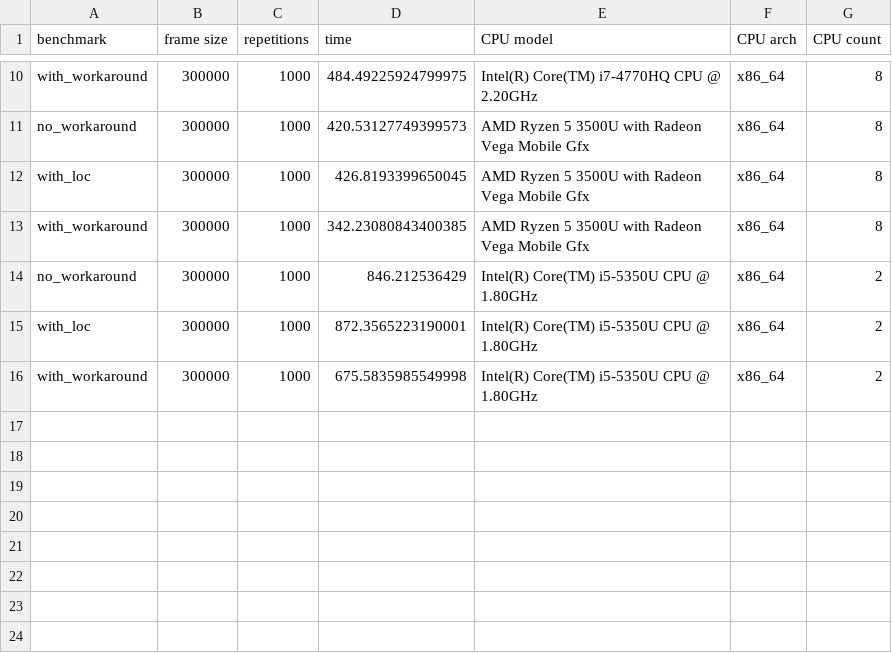
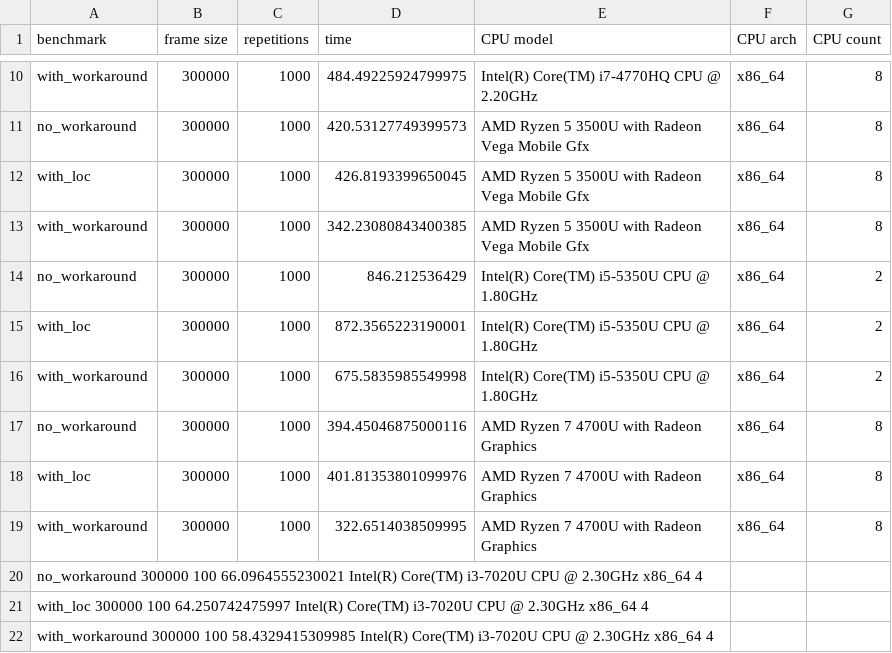
Before and after one commit to LoveIsGrief/pandas_bench, a CSV file: results.csv, drawn as a sheet; only a part is shown, gaps mark what is left out.

```diff
--- a/results.csv
+++ b/results.csv
@@ -16 +16,7 @@ with_loc,300000,1000,872.3565223190001,Intel(R) Core(TM) i5-5350U CPU @ 1.80GHz,
 with_workaround,300000,1000,675.5835985549998,Intel(R) Core(TM) i5-5350U CPU @ 1.80GHz,x86_64,2
+no_workaround,300000,1000,394.45046875000116,AMD Ryzen 7 4700U with Radeon Graphics,x86_64,8
+with_loc,300000,1000,401.81353801099976,AMD Ryzen 7 4700U with Radeon Graphics,x86_64,8
+with_workaround,300000,1000,322.6514038509995,AMD Ryzen 7 4700U with Radeon Graphics,x86_64,8
+no_workaround	300000	100	66.0964555230021	Intel(R) Core(TM) i3-7020U CPU @ 2.30GHz	x86_64	4
+with_loc	300000	100	64.250742475997	Intel(R) Core(TM) i3-7020U CPU @ 2.30GHz	x86_64	4
+with_workaround	300000	100	58.4329415309985	Intel(R) Core(TM) i3-7020U CPU @ 2.30GHz	x86_64	4
```
Also changed, not shown: 2 other files.
